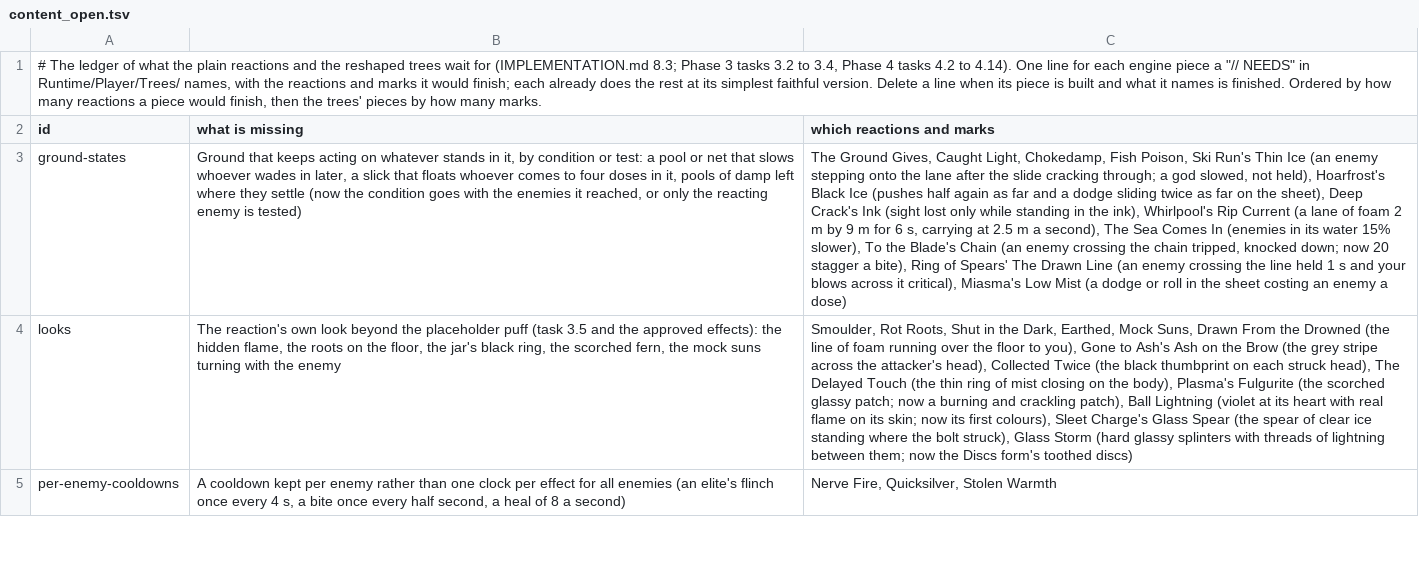
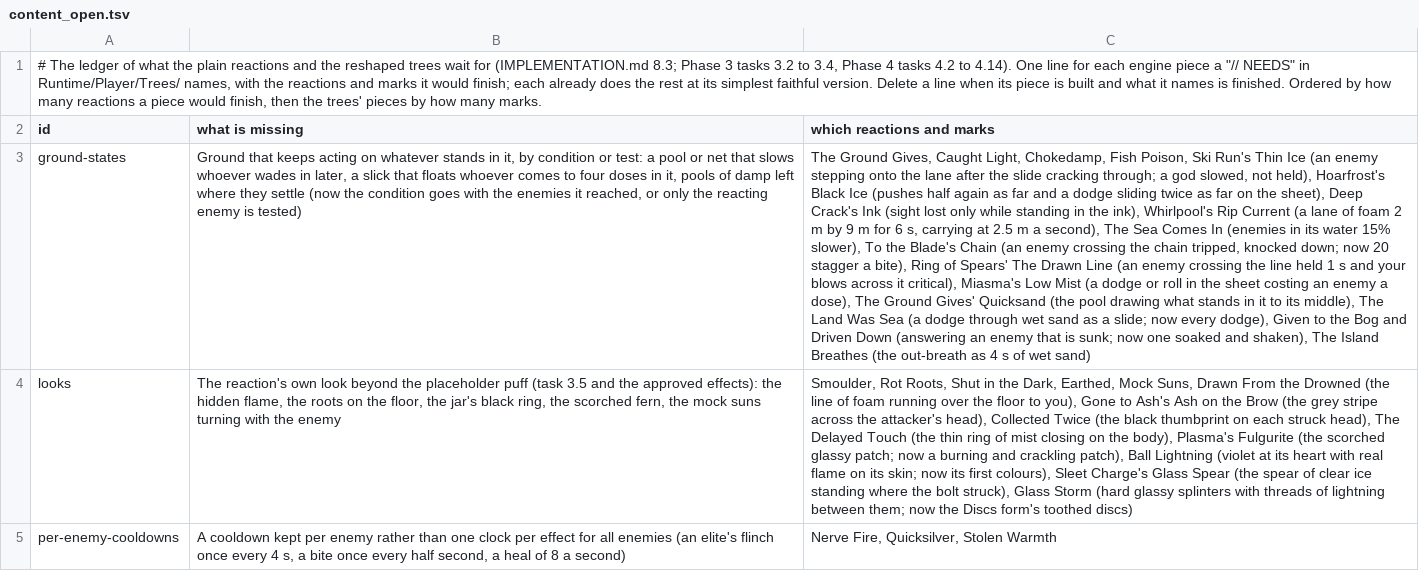
Before and after one commit to Rohanp725/Project-Clover, a TSV file: docs/design/steel/content_open.tsv, drawn as a sheet; only a part is shown; the diff names each change by its address in the sheet, - before the commit and + after, or states it on an @@ line.

```diff
--- a/docs/design/steel/content_open.tsv
+++ b/docs/design/steel/content_open.tsv
-C3 (which reactions and marks): …enemy a dose)
+C3 (which reactions and marks): …enemy a dose), The Ground Gives' Quicksand (the pool drawing what stands in it to its middle), The Land Was Sea (a dodge through wet sand as a slide; now every dodge), Given to the Bog and Driven Down (answering an enemy that is sunk; now one soaked and shaken), The Island Breathes (the out-breath as 4 s of wet sand)
```
Also changed, not shown: 5 other files.
